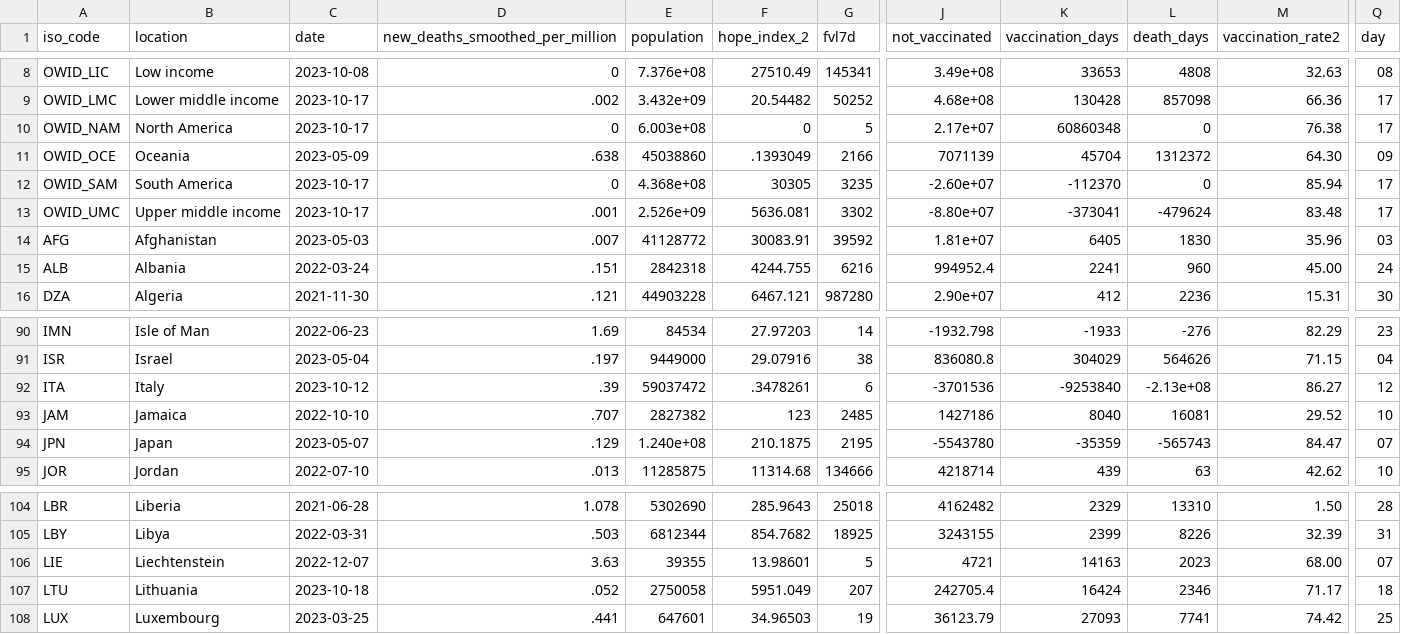
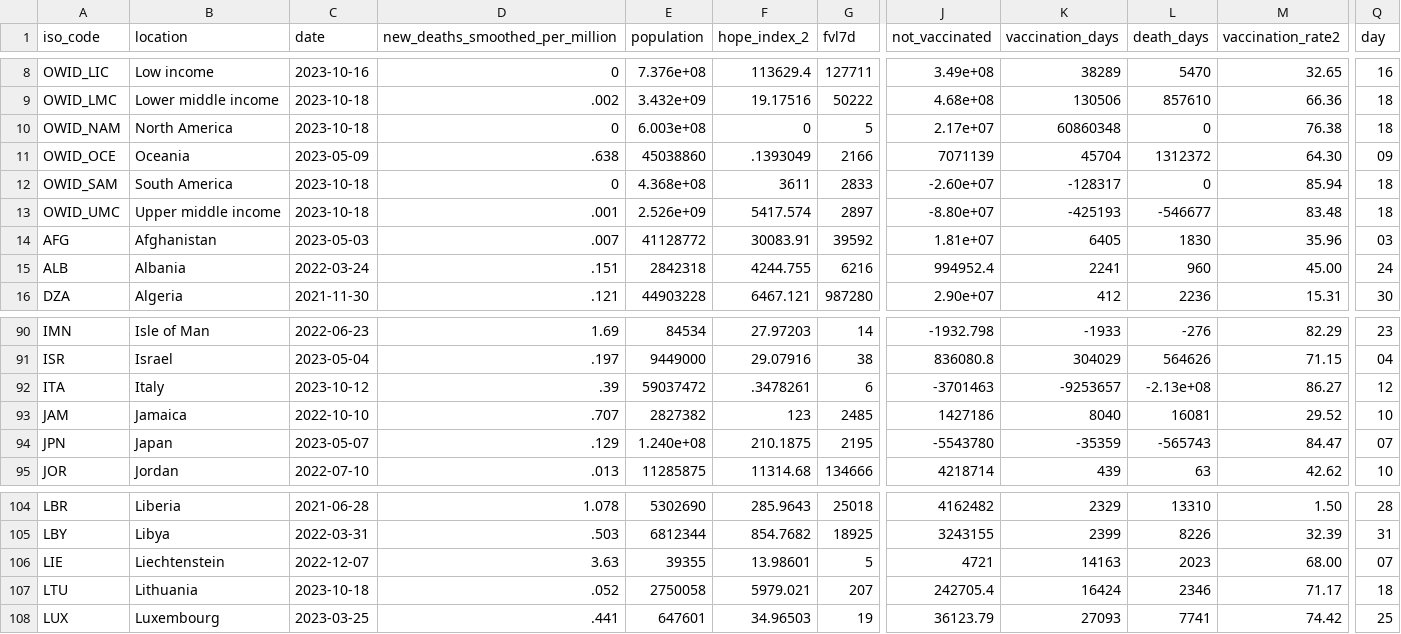
Before and after one commit to jonathanold/jonathanold.github.io, a CSV file: docs/otherdata/covid.csv, drawn as a sheet; only a part is shown, gaps mark what is left out; the diff covers the shown part only; the diff names each change by its address in the sheet, - before the commit and + after, or states it on an @@ line.

```diff
--- a/docs/otherdata/covid.csv
+++ b/docs/otherdata/covid.csv
-C8 (date): 2023-10-08
+C8 (date): 2023-10-16
-F8 (hope_index_2): 27510.49
+F8 (hope_index_2): 113629.4
-G8 (fvl7d): 145341
+G8 (fvl7d): 127711
-K8 (vaccination_days): 33653
+K8 (vaccination_days): 38289
-L8 (death_days): 4808
+L8 (death_days): 5470
-M8 (vaccination_rate2): 32.63
+M8 (vaccination_rate2): 32.65
-Q8 (day): 08
+Q8 (day): 16
-C9:C10 (date): 2023-10-17
+C9:C10 (date): 2023-10-18
-F9 (hope_index_2): 20.54482
+F9 (hope_index_2): 19.17516
-G9 (fvl7d): 50252
+G9 (fvl7d): 50222
-K9 (vaccination_days): 130428
+K9 (vaccination_days): 130506
-L9 (death_days): 857098
+L9 (death_days): 857610
-Q9:Q10 (day): 17
+Q9:Q10 (day): 18
-C12:C13 (date): 2023-10-17
+C12:C13 (date): 2023-10-18
-F12 (hope_index_2): 30305
+F12 (hope_index_2): 3611
-G12 (fvl7d): 3235
+G12 (fvl7d): 2833
-K12 (vaccination_days): -112370
+K12 (vaccination_days): -128317
-Q12:Q13 (day): 17
+Q12:Q13 (day): 18
-F13 (hope_index_2): 5636.081
+F13 (hope_index_2): 5417.574
-G13 (fvl7d): 3302
+G13 (fvl7d): 2897
-K13 (vaccination_days): -373041
+K13 (vaccination_days): -425193
-L13 (death_days): -479624
+L13 (death_days): -546677
-J92 (not_vaccinated): -3701536
+J92 (not_vaccinated): -3701463
-K92 (vaccination_days): -9253840
+K92 (vaccination_days): -9253657
-F107 (hope_index_2): 5951.049
+F107 (hope_index_2): 5979.021
```
Also changed, not shown: 39 edited cells elsewhere in this file, static/otherdata/covid.csv.
